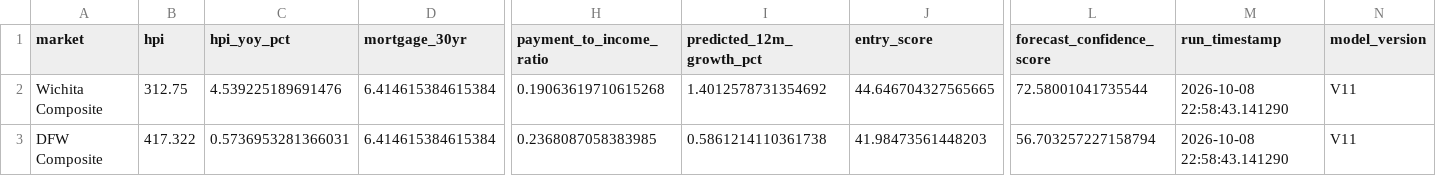
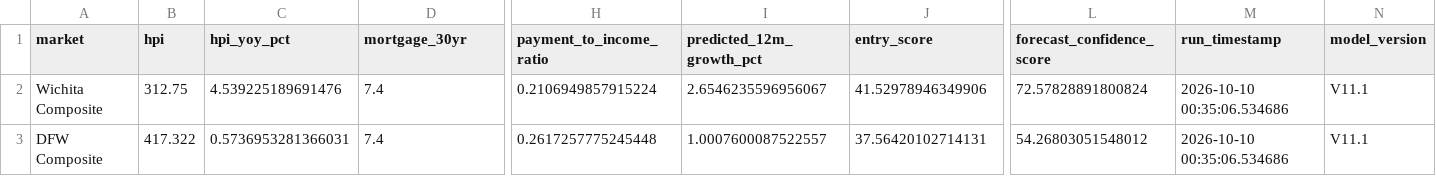
Before and after one commit to dlockar1mtg/HousingIntelligencePlatform, a CSV file: state/v9_monitoring_current_snapshot.csv, drawn as a sheet; only a part is shown, gaps mark what is left out; the diff names each change by its address in the sheet, - before the commit and + after, or states it on an @@ line.

```diff
--- a/state/v9_monitoring_current_snapshot.csv
+++ b/state/v9_monitoring_current_snapshot.csv
-D2:D3 (mortgage_30yr): 6.414615384615384
+D2:D3 (mortgage_30yr): 7.4
-H2 (payment_to_income_ratio): 0.19063619710615268
+H2 (payment_to_income_ratio): 0.2106949857915224
-I2 (predicted_12m_growth_pct): 1.4012578731354692
+I2 (predicted_12m_growth_pct): 2.6546235596956067
-J2 (entry_score): 44.646704327565665
+J2 (entry_score): 41.52978946349906
-L2 (forecast_confidence_score): 72.58001041735544
+L2 (forecast_confidence_score): 72.57828891800824
-M2:M3 (run_timestamp): 2026-10-08 22:58:43.141290
+M2:M3 (run_timestamp): 2026-10-10 00:35:06.534686
-N2:N3 (model_version): V11
+N2:N3 (model_version): V11.1
-H3 (payment_to_income_ratio): 0.2368087058383985
+H3 (payment_to_income_ratio): 0.2617257775245448
-I3 (predicted_12m_growth_pct): 0.5861214110361738
+I3 (predicted_12m_growth_pct): 1.0007600087522557
-J3 (entry_score): 41.98473561448203
+J3 (entry_score): 37.56420102714131
-L3 (forecast_confidence_score): 56.703257227158794
+L3 (forecast_confidence_score): 54.26803051548012
```
Also changed, not shown: state/v10_data_freshness_report.csv, state/v9_monitoring_history.csv, 1 other file.
